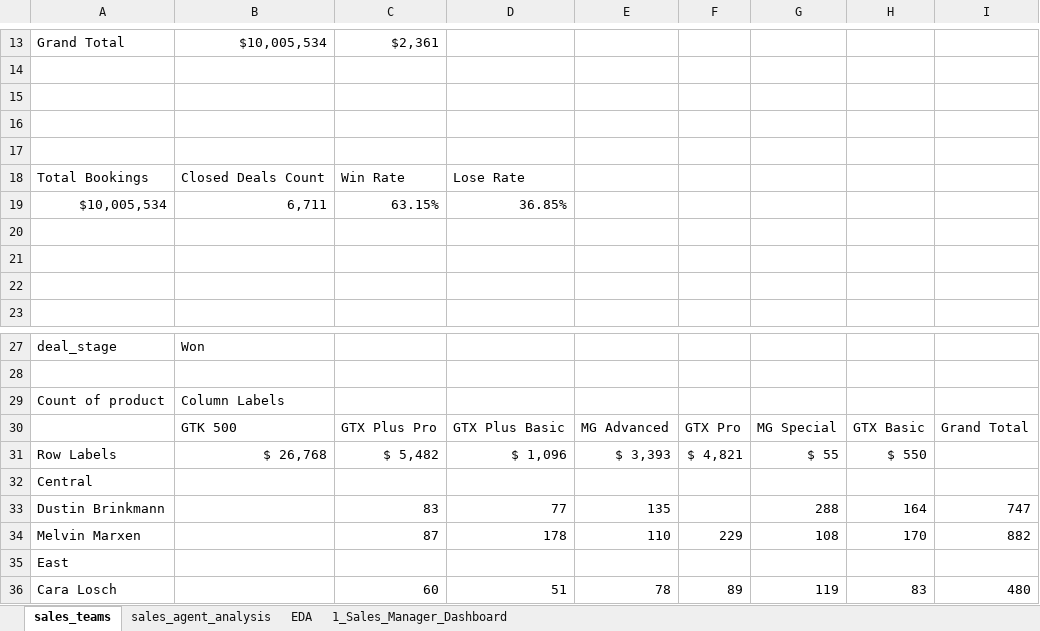
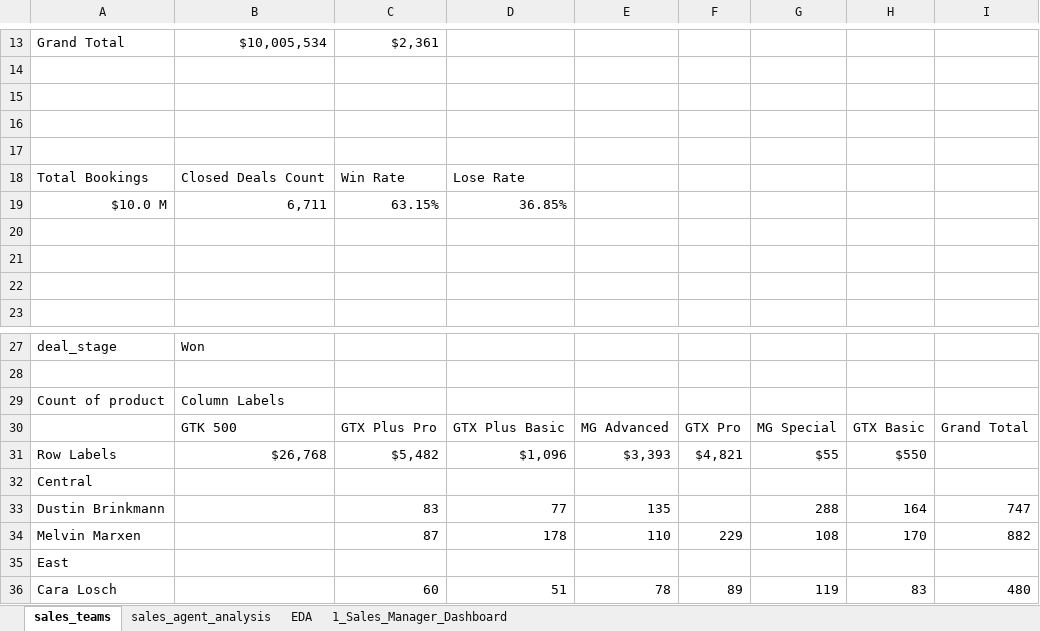
Before and after one commit to MohammadGhanaym/Data-Analysis-Projects, an Excel workbook: CRM Sales Opportunities Analysis/CRM Sales Opportunities Analysis.xlsx, sheet sales_teams, drawn as a sheet; only a part is shown, gaps mark what is left out; values as stored, in another font and other column widths than the file's, no borders; charts and pictures not drawn; removed rows and columns are numbered as before the commit, all else as after; the diff names each change by its address in the sheet, - before the commit and + after, or states it on an @@ line.

```diff
--- a/CRM Sales Opportunities Analysis/CRM Sales Opportunities Analysis.xlsx (sheet sales_teams)
+++ b/CRM Sales Opportunities Analysis/CRM Sales Opportunities Analysis.xlsx (sheet sales_teams)
-A19: $10,005,534
+A19: $10.0 M
-row 31: Row Labels | $ 26,768 | $ 5,482 | $ 1,096 | $ 3,393 | $ 4,821 | $ 55 | $ 550
+row 31: Row Labels | $26,768 | $5,482 | $1,096 | $3,393 | $4,821 | $55 | $550
```
Also changed, not shown: sheet sales_agent_analysis, sheet 1_Sales_Manager_Dashboard, charts or pictures, 14 other files.
